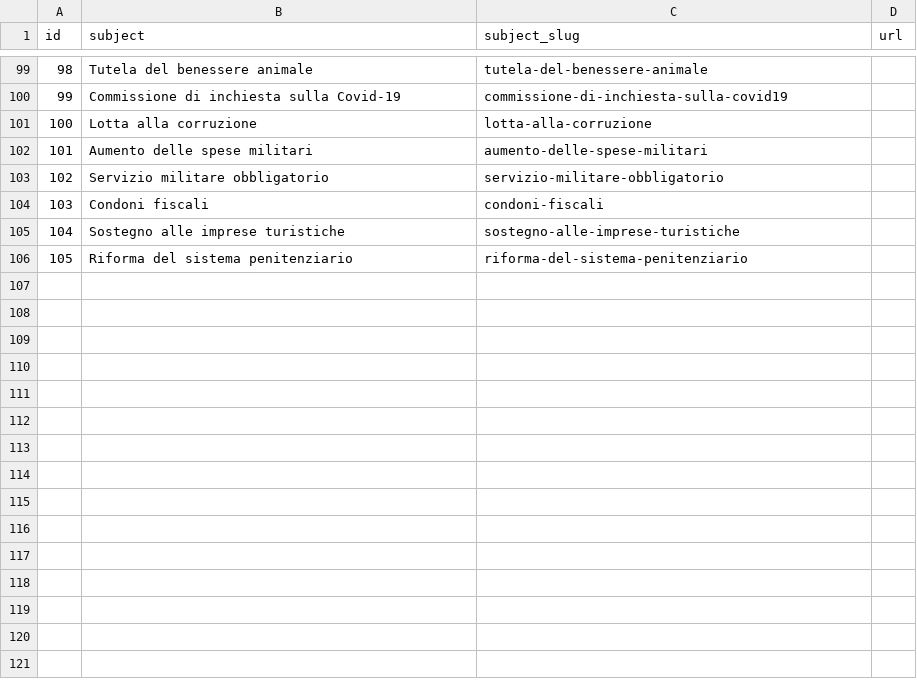
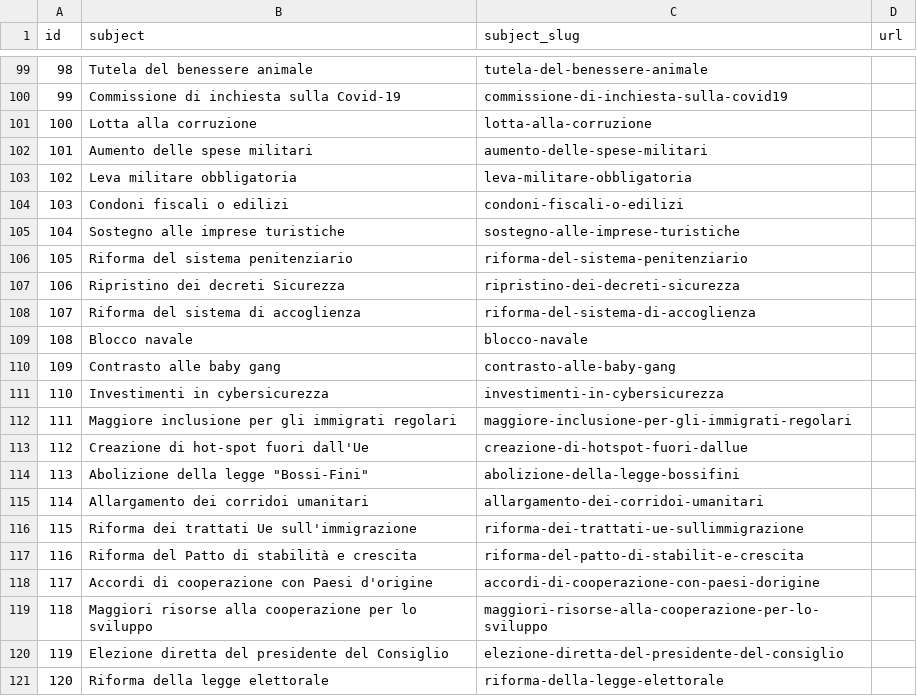
Before and after one commit to indecis-it/data, a CSV file: data/glossary.csv, drawn as a sheet; only a part is shown, gaps mark what is left out.

```diff
--- a/data/glossary.csv
+++ b/data/glossary.csv
@@ -102,5 +102,20 @@ id,subject,subject_slug,url
 101,Aumento delle spese militari,aumento-delle-spese-militari,
-102,Servizio militare obbligatorio,servizio-militare-obbligatorio,
-103,Condoni fiscali,condoni-fiscali,
+102,Leva militare obbligatoria,leva-militare-obbligatoria,
+103,Condoni fiscali o edilizi,condoni-fiscali-o-edilizi,
 104,Sostegno alle imprese turistiche,sostegno-alle-imprese-turistiche,
 105,Riforma del sistema penitenziario,riforma-del-sistema-penitenziario,
+106,Ripristino dei decreti Sicurezza,ripristino-dei-decreti-sicurezza,
+107,Riforma del sistema di accoglienza,riforma-del-sistema-di-accoglienza,
+108,Blocco navale,blocco-navale,
+109,Contrasto alle baby gang,contrasto-alle-baby-gang,
+110,Investimenti in cybersicurezza,investimenti-in-cybersicurezza,
+111,Maggiore inclusione per gli immigrati regolari,maggiore-inclusione-per-gli-immigrati-regolari,
+112,Creazione di hot-spot fuori dall'Ue,creazione-di-hotspot-fuori-dallue,
+113,"Abolizione della legge ""Bossi-Fini""",abolizione-della-legge-bossifini,
+114,Allargamento dei corridoi umanitari,allargamento-dei-corridoi-umanitari,
+115,Riforma dei trattati Ue sull'immigrazione,riforma-dei-trattati-ue-sullimmigrazione,
+116,Riforma del Patto di stabilità e crescita,riforma-del-patto-di-stabilit-e-crescita,
+117,Accordi di cooperazione con Paesi d'origine,accordi-di-cooperazione-con-paesi-dorigine,
+118,Maggiori risorse alla cooperazione per lo sviluppo,maggiori-risorse-alla-cooperazione-per-lo-sviluppo,
+119,Elezione diretta del presidente del Consiglio,elezione-diretta-del-presidente-del-consiglio,
+120,Riforma della legge elettorale,riforma-della-legge-elettorale,
```
Also changed, not shown: data/categories.csv, data/relic.csv, 7 other files.
